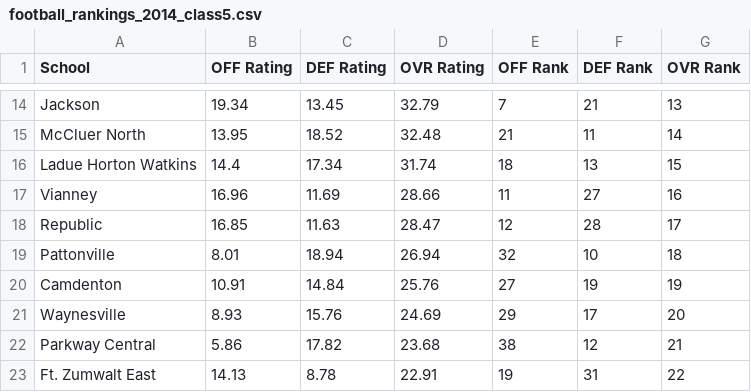
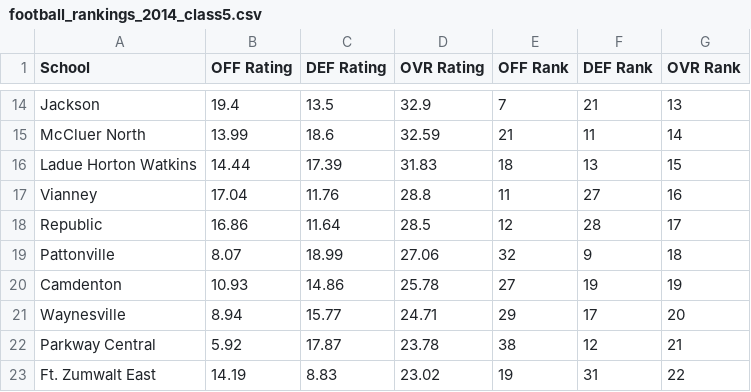
Before and after one commit to AllMOSports/football-ratings-2014, a CSV file: football_rankings_2014_class5.csv, drawn as a sheet; only a part is shown, gaps mark what is left out; the diff covers the shown part only; the diff names each change by its address in the sheet, - before the commit and + after, or states it on an @@ line.

```diff
--- a/football_rankings_2014_class5.csv
+++ b/football_rankings_2014_class5.csv
-B14 (OFF Rating): 19.34
+B14 (OFF Rating): 19.4
-C14 (DEF Rating): 13.45
+C14 (DEF Rating): 13.5
-D14 (OVR Rating): 32.79
+D14 (OVR Rating): 32.9
-B15 (OFF Rating): 13.95
+B15 (OFF Rating): 13.99
-C15 (DEF Rating): 18.52
+C15 (DEF Rating): 18.6
-D15 (OVR Rating): 32.48
+D15 (OVR Rating): 32.59
-B16 (OFF Rating): 14.4
+B16 (OFF Rating): 14.44
-C16 (DEF Rating): 17.34
+C16 (DEF Rating): 17.39
-D16 (OVR Rating): 31.74
+D16 (OVR Rating): 31.83
-B17 (OFF Rating): 16.96
+B17 (OFF Rating): 17.04
-C17 (DEF Rating): 11.69
+C17 (DEF Rating): 11.76
-D17 (OVR Rating): 28.66
+D17 (OVR Rating): 28.8
-B18 (OFF Rating): 16.85
+B18 (OFF Rating): 16.86
-C18 (DEF Rating): 11.63
+C18 (DEF Rating): 11.64
-D18 (OVR Rating): 28.47
+D18 (OVR Rating): 28.5
-B19 (OFF Rating): 8.01
+B19 (OFF Rating): 8.07
-C19 (DEF Rating): 18.94
+C19 (DEF Rating): 18.99
-D19 (OVR Rating): 26.94
+D19 (OVR Rating): 27.06
-F19 (DEF Rank): 10
+F19 (DEF Rank): 9
-B20 (OFF Rating): 10.91
+B20 (OFF Rating): 10.93
-C20 (DEF Rating): 14.84
+C20 (DEF Rating): 14.86
-D20 (OVR Rating): 25.76
+D20 (OVR Rating): 25.78
-B21 (OFF Rating): 8.93
+B21 (OFF Rating): 8.94
-C21 (DEF Rating): 15.76
+C21 (DEF Rating): 15.77
-D21 (OVR Rating): 24.69
+D21 (OVR Rating): 24.71
-B22 (OFF Rating): 5.86
+B22 (OFF Rating): 5.92
-C22 (DEF Rating): 17.82
+C22 (DEF Rating): 17.87
-D22 (OVR Rating): 23.68
+D22 (OVR Rating): 23.78
-B23 (OFF Rating): 14.13
+B23 (OFF Rating): 14.19
-C23 (DEF Rating): 8.78
+C23 (DEF Rating): 8.83
-D23 (OVR Rating): 22.91
+D23 (OVR Rating): 23.02
```
Also changed, not shown: 1 added row, 1 removed row and 112 edited cells elsewhere in this file, football_rankings_2014_all.csv, football_rankings_2014_class1.csv, 12 other files.
